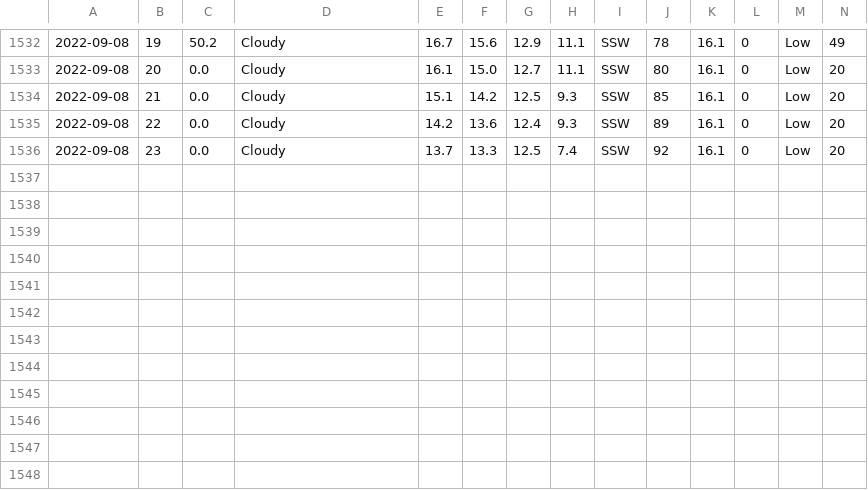
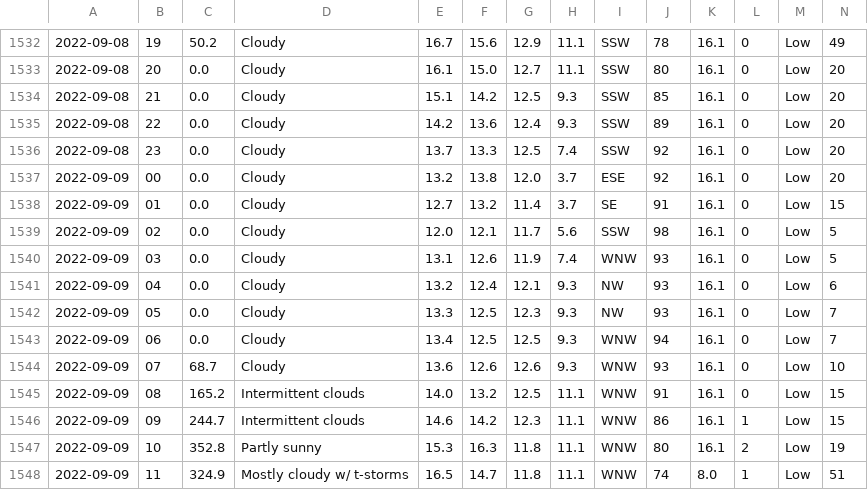
Before and after one commit to Mubeen31/solar-power-and-weather-data, a CSV file: hourly_weather_forecasted_data.csv, drawn as a sheet; only a part is shown, gaps mark what is left out; rows hold the shown columns only; the diff names each change by its address in the sheet, - before the commit and + after, or states it on an @@ line.

Commit message:
first commit

```diff
--- a/hourly_weather_forecasted_data.csv
+++ b/hourly_weather_forecasted_data.csv
+row 1537: 2022-09-09 | 00 | 0.0 | Cloudy | 13.2 | 13.8 | 12.0 | 3.7 | ESE | 92 | 16.1 | 0 | Low | 20
+row 1538: 2022-09-09 | 01 | 0.0 | Cloudy | 12.7 | 13.2 | 11.4 | 3.7 | SE | 91 | 16.1 | 0 | Low | 15
+row 1539: 2022-09-09 | 02 | 0.0 | Cloudy | 12.0 | 12.1 | 11.7 | 5.6 | SSW | 98 | 16.1 | 0 | Low | 5
+row 1540: 2022-09-09 | 03 | 0.0 | Cloudy | 13.1 | 12.6 | 11.9 | 7.4 | WNW | 93 | 16.1 | 0 | Low | 5
+row 1541: 2022-09-09 | 04 | 0.0 | Cloudy | 13.2 | 12.4 | 12.1 | 9.3 | NW | 93 | 16.1 | 0 | Low | 6
+row 1542: 2022-09-09 | 05 | 0.0 | Cloudy | 13.3 | 12.5 | 12.3 | 9.3 | NW | 93 | 16.1 | 0 | Low | 7
+row 1543: 2022-09-09 | 06 | 0.0 | Cloudy | 13.4 | 12.5 | 12.5 | 9.3 | WNW | 94 | 16.1 | 0 | Low | 7
+row 1544: 2022-09-09 | 07 | 68.7 | Cloudy | 13.6 | 12.6 | 12.6 | 9.3 | WNW | 93 | 16.1 | 0 | Low | 10
+row 1545: 2022-09-09 | 08 | 165.2 | Intermittent clouds | 14.0 | 13.2 | 12.5 | 11.1 | WNW | 91 | 16.1 | 0 | Low | 15
+row 1546: 2022-09-09 | 09 | 244.7 | Intermittent clouds | 14.6 | 14.2 | 12.3 | 11.1 | WNW | 86 | 16.1 | 1 | Low | 15
+row 1547: 2022-09-09 | 10 | 352.8 | Partly sunny | 15.3 | 16.3 | 11.8 | 11.1 | WNW | 80 | 16.1 | 2 | Low | 19
+row 1548: 2022-09-09 | 11 | 324.9 | Mostly cloudy w/ t-storms | 16.5 | 14.7 | 11.8 | 11.1 | WNW | 74 | 8.0 | 1 | Low | 51
```
